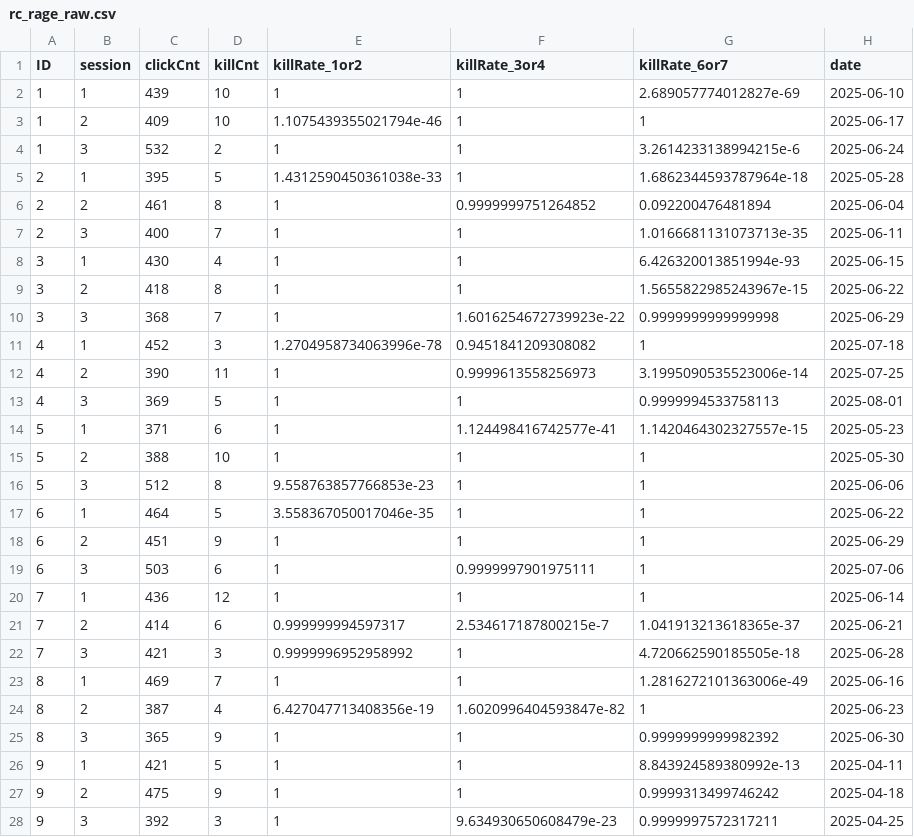
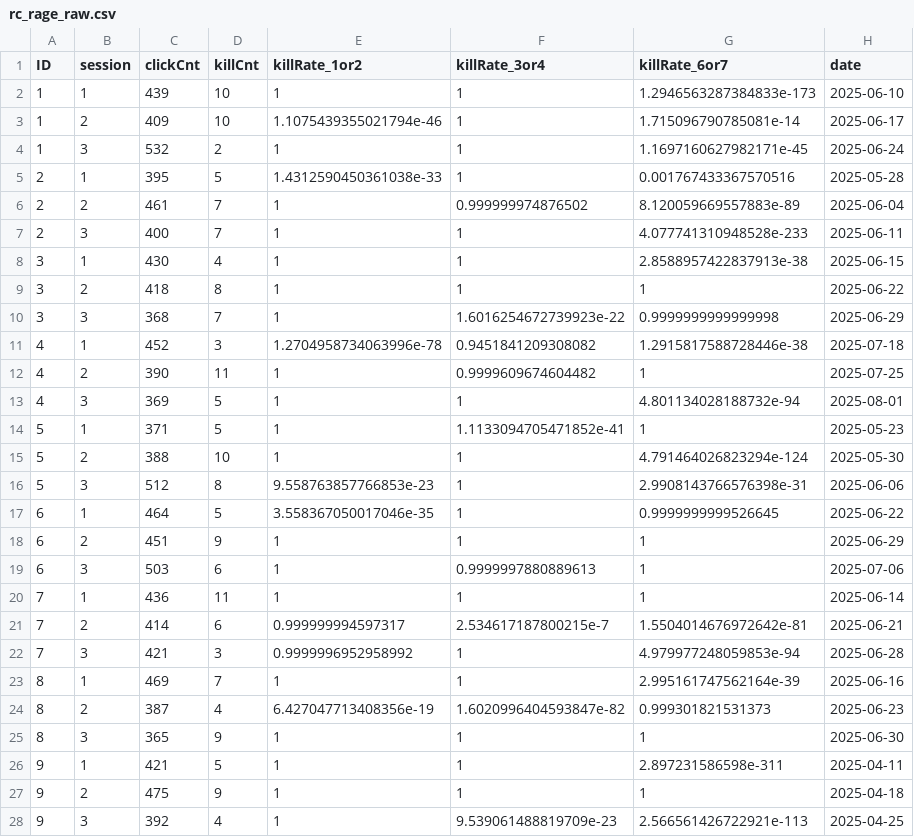
Before and after one commit to introtothesam/Heat-Stress-Study, a CSV file: data/simulated/rc_rage_raw.csv, drawn as a sheet; only a part is shown; the diff covers the shown part only.

Commit message:
data simulated

```diff
--- a/data/simulated/rc_rage_raw.csv
+++ b/data/simulated/rc_rage_raw.csv
@@ -1,28 +1,28 @@
 ID,session,clickCnt,killCnt,killRate_1or2,killRate_3or4,killRate_6or7,date
-1,1,439,10,1,1,2.689057774012827e-69,2025-06-10
-1,2,409,10,1.1075439355021794e-46,1,1,2025-06-17
-1,3,532,2,1,1,3.2614233138994215e-6,2025-06-24
-2,1,395,5,1.4312590450361038e-33,1,1.6862344593787964e-18,2025-05-28
-2,2,461,8,1,0.9999999751264852,0.092200476481894,2025-06-04
-2,3,400,7,1,1,1.0166681131073713e-35,2025-06-11
-3,1,430,4,1,1,6.426320013851994e-93,2025-06-15
-3,2,418,8,1,1,1.5655822985243967e-15,2025-06-22
+1,1,439,10,1,1,1.2946563287384833e-173,2025-06-10
+1,2,409,10,1.1075439355021794e-46,1,1.715096790785081e-14,2025-06-17
+1,3,532,2,1,1,1.1697160627982171e-45,2025-06-24
+2,1,395,5,1.4312590450361038e-33,1,0.001767433367570516,2025-05-28
+2,2,461,7,1,0.999999974876502,8.120059669557883e-89,2025-06-04
+2,3,400,7,1,1,4.077741310948528e-233,2025-06-11
+3,1,430,4,1,1,2.8588957422837913e-38,2025-06-15
+3,2,418,8,1,1,1,2025-06-22
 3,3,368,7,1,1.6016254672739923e-22,0.9999999999999998,2025-06-29
-4,1,452,3,1.2704958734063996e-78,0.9451841209308082,1,2025-07-18
-4,2,390,11,1,0.9999613558256973,3.1995090535523006e-14,2025-07-25
-4,3,369,5,1,1,0.9999994533758113,2025-08-01
-5,1,371,6,1,1.124498416742577e-41,1.1420464302327557e-15,2025-05-23
-5,2,388,10,1,1,1,2025-05-30
-5,3,512,8,9.558763857766853e-23,1,1,2025-06-06
-6,1,464,5,3.558367050017046e-35,1,1,2025-06-22
+4,1,452,3,1.2704958734063996e-78,0.9451841209308082,1.2915817588728446e-38,2025-07-18
+4,2,390,11,1,0.9999609674604482,1,2025-07-25
+4,3,369,5,1,1,4.801134028188732e-94,2025-08-01
+5,1,371,5,1,1.1133094705471852e-41,1,2025-05-23
+5,2,388,10,1,1,4.791464026823294e-124,2025-05-30
+5,3,512,8,9.558763857766853e-23,1,2.9908143766576398e-31,2025-06-06
+6,1,464,5,3.558367050017046e-35,1,0.9999999999526645,2025-06-22
 6,2,451,9,1,1,1,2025-06-29
-6,3,503,6,1,0.9999997901975111,1,2025-07-06
-7,1,436,12,1,1,1,2025-06-14
-7,2,414,6,0.999999994597317,2.534617187800215e-7,1.041913213618365e-37,2025-06-21
-7,3,421,3,0.9999996952958992,1,4.720662590185505e-18,2025-06-28
-8,1,469,7,1,1,1.2816272101363006e-49,2025-06-16
-8,2,387,4,6.427047713408356e-19,1.6020996404593847e-82,1,2025-06-23
-8,3,365,9,1,1,0.9999999999982392,2025-06-30
-9,1,421,5,1,1,8.843924589380992e-13,2025-04-11
-9,2,475,9,1,1,0.9999313499746242,2025-04-18
-9,3,392,3,1,9.634930650608479e-23,0.9999997572317211,2025-04-25
+6,3,503,6,1,0.9999997880889613,1,2025-07-06
+7,1,436,11,1,1,1,2025-06-14
+7,2,414,6,0.999999994597317,2.534617187800215e-7,1.5504014676972642e-81,2025-06-21
+7,3,421,3,0.9999996952958992,1,4.979977248059853e-94,2025-06-28
+8,1,469,7,1,1,2.995161747562164e-39,2025-06-16
+8,2,387,4,6.427047713408356e-19,1.6020996404593847e-82,0.999301821531373,2025-06-23
+8,3,365,9,1,1,1,2025-06-30
+9,1,421,5,1,1,2.897231586598e-311,2025-04-11
+9,2,475,9,1,1,1,2025-04-18
+9,3,392,4,1,9.539061488819709e-23,2.566561426722921e-113,2025-04-25
```
Also changed, not shown: 160 edited cells elsewhere in this file, data/heat_stress_ctrl.csv, data/heat_stress_data.csv, 6 other files.
